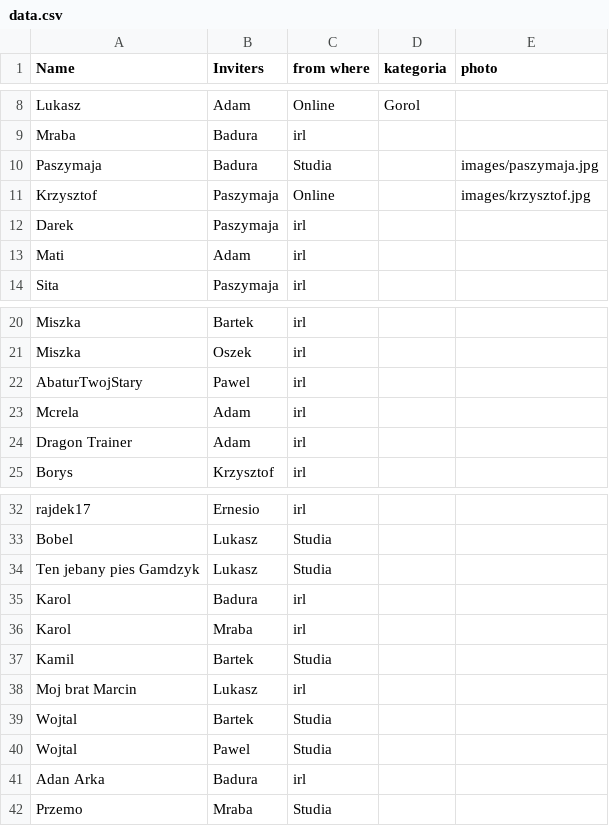
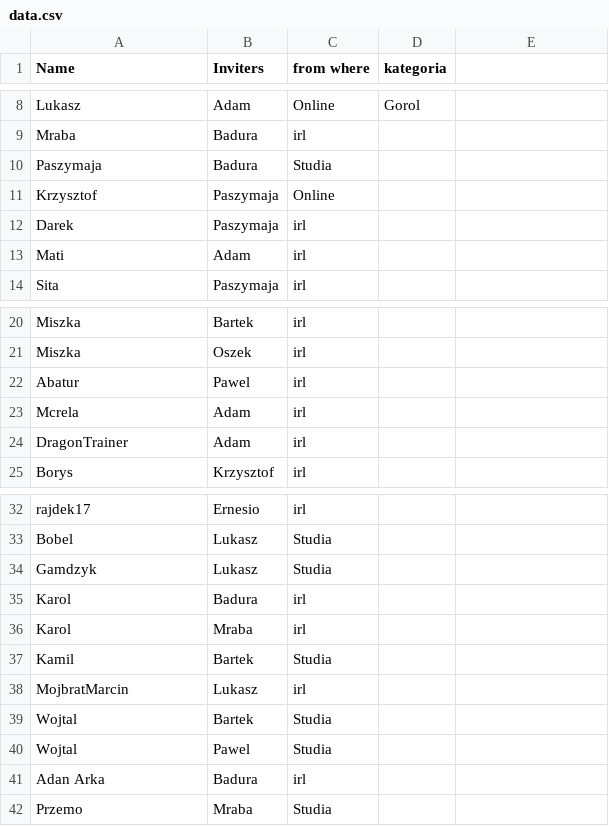
Before and after one commit to WKK-Offcial/wkk-graph, a CSV file: data.csv, drawn as a sheet; only a part is shown, gaps mark what is left out; the diff covers the shown part only.

```diff
--- a/data.csv
+++ b/data.csv
@@ -1 +1 @@
-Name;Inviters;from where;kategoria;photo
+Name;Inviters;from where;kategoria
@@ -10,2 +10,2 @@ Mraba;Badura;irl;;
-Paszymaja;Badura;Studia;;images/paszymaja.jpg
-Krzysztof;Paszymaja;Online;;images/krzysztof.jpg
+Paszymaja;Badura;Studia;
+Krzysztof;Paszymaja;Online;
@@ -22 +22 @@ Miszka;Oszek;irl;;
-AbaturTwojStary;Pawel;irl;;
+Abatur;Pawel;irl;
@@ -24 +24 @@ Mcrela;Adam;irl;;
-Dragon Trainer ;Adam;irl;;
+DragonTrainer ;Adam;irl;
@@ -34 +34 @@ Bobel;Lukasz;Studia;;
-Ten jebany pies Gamdzyk;Lukasz;Studia;;
+Gamdzyk;Lukasz;Studia;
@@ -38 +38 @@ Kamil;Bartek;Studia;;
-Moj brat Marcin;Lukasz;irl;;
+MojbratMarcin;Lukasz;irl;
```
Also changed, not shown: 1 added row, 5 removed rows and 15 edited cells elsewhere in this file, 6 other files.
